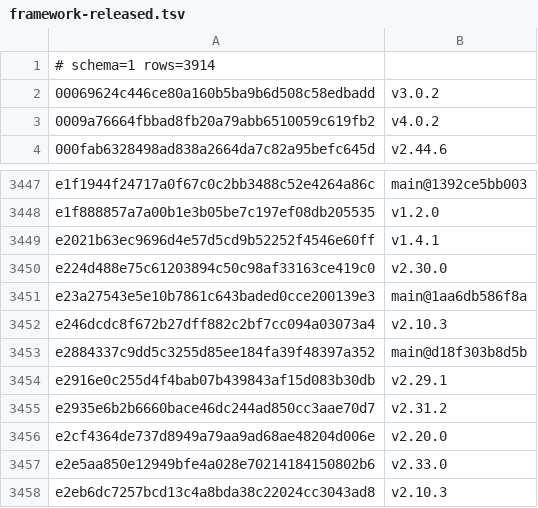
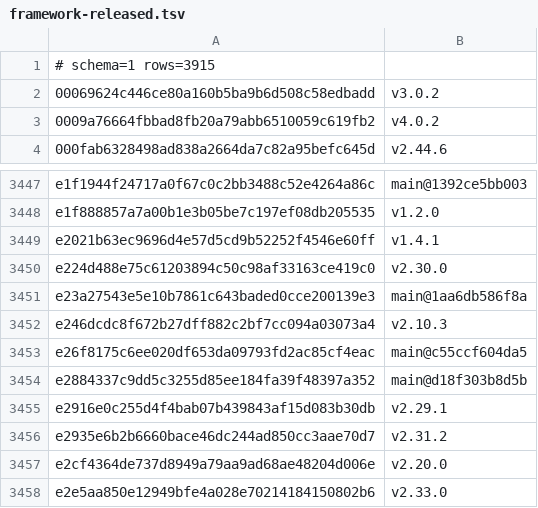
Before and after one commit to Sheldon-92/TAD, a TSV file: .tad/provenance/framework-released.tsv, drawn as a sheet; only a part is shown, gaps mark what is left out; the shorter side is filled out with more unchanged rows.

Commit message:
release: regenerate framework provenance after hop-header fix (migration blob enters ledger) [cora]

```diff
--- a/.tad/provenance/framework-released.tsv
+++ b/.tad/provenance/framework-released.tsv
@@ -1,2 +1,2 @@
-# schema=1 rows=3914
+# schema=1 rows=3915
 00069624c446ce80a160b5ba9b6d508c58edbadd	v3.0.2
@@ -3452,2 +3452,3 @@ e23a27543e5e10b7861c643baded0cce200139e3	main@1aa6db586f8a
 e246dcdc8f672b27dff882c2bf7cc094a03073a4	v2.10.3
+e26f8175c6ee020df653da09793fd2ac85cf4eac	main@c55ccf604da5
 e2884337c9dd5c3255d85ee184fa39f48397a352	main@d18f303b8d5b
```
Also changed, not shown: 1 other file.
